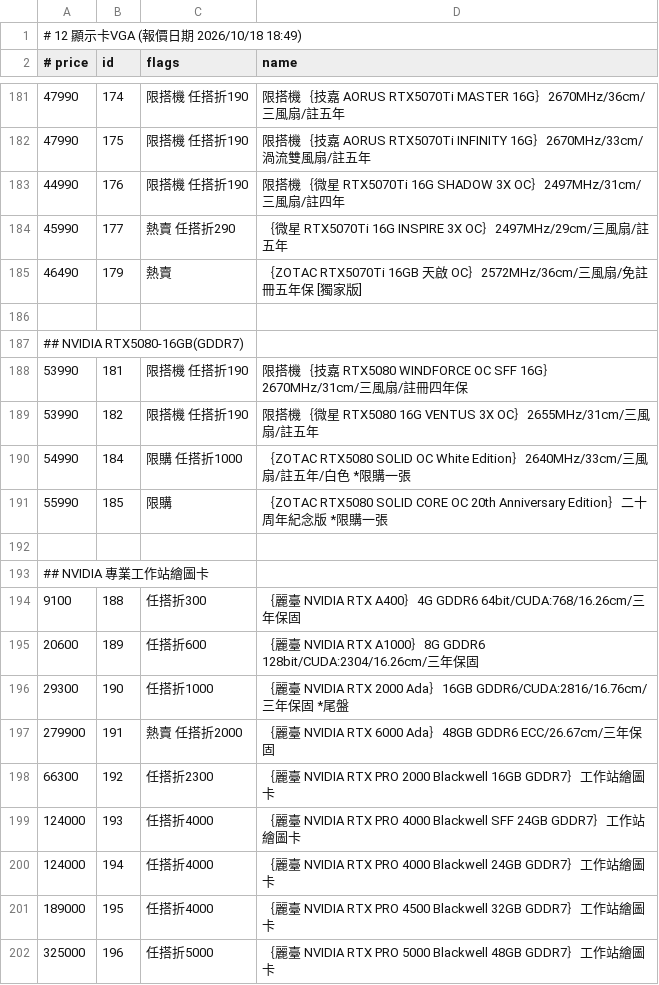
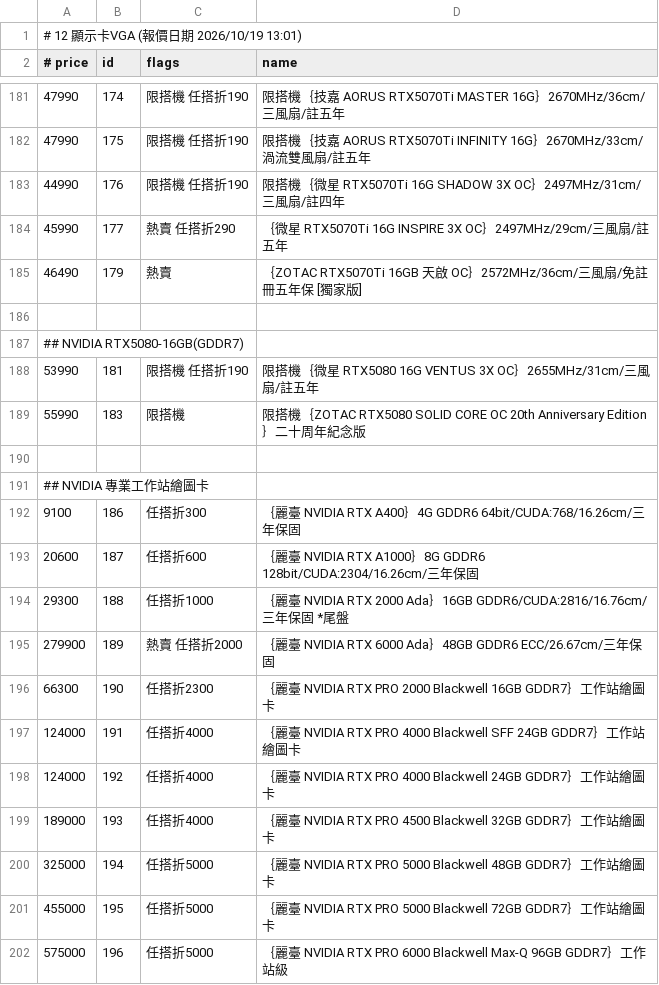
Before and after one commit to jakeuj/architect-pc-builder, a TSV file: data/by_category/12_顯示卡VGA.tsv, drawn as a sheet; only a part is shown, gaps mark what is left out; the diff covers the shown part only.

```diff
--- a/data/by_category/12_顯示卡VGA.tsv
+++ b/data/by_category/12_顯示卡VGA.tsv
@@ -1,2 +1,2 @@
-# 12 顯示卡VGA  (報價日期 2026/10/18 18:49)
+# 12 顯示卡VGA  (報價日期 2026/10/19 13:01)
 # price	id	flags	name
@@ -187,16 +187,16 @@
 ## NVIDIA RTX5080-16GB(GDDR7)
-53990	181	限搭機 任搭折190	限搭機｛技嘉 RTX5080 WINDFORCE OC SFF 16G｝2670MHz/31cm/三風扇/註冊四年保
-53990	182	限搭機 任搭折190	限搭機｛微星 RTX5080 16G VENTUS 3X OC｝2655MHz/31cm/三風扇/註五年
-54990	184	限購 任搭折1000	｛ZOTAC RTX5080 SOLID OC White Edition｝2640MHz/33cm/三風扇/註五年/白色 *限購一張
-55990	185	限購	｛ZOTAC RTX5080 SOLID CORE OC 20th Anniversary Edition｝二十周年紀念版 *限購一張
+53990	181	限搭機 任搭折190	限搭機｛微星 RTX5080 16G VENTUS 3X OC｝2655MHz/31cm/三風扇/註五年
+55990	183	限搭機	限搭機｛ZOTAC RTX5080 SOLID CORE OC 20th Anniversary Edition｝二十周年紀念版
 
 ## NVIDIA 專業工作站繪圖卡
-9100	188	任搭折300	｛麗臺 NVIDIA RTX A400｝4G GDDR6 64bit/CUDA:768/16.26cm/三年保固
-20600	189	任搭折600	｛麗臺 NVIDIA RTX A1000｝8G GDDR6 128bit/CUDA:2304/16.26cm/三年保固
-29300	190	任搭折1000	｛麗臺 NVIDIA RTX 2000 Ada｝16GB GDDR6/CUDA:2816/16.76cm/三年保固 *尾盤
-279900	191	熱賣 任搭折2000	｛麗臺 NVIDIA RTX 6000 Ada｝48GB GDDR6 ECC/26.67cm/三年保固
-66300	192	任搭折2300	｛麗臺 NVIDIA RTX PRO 2000 Blackwell 16GB GDDR7｝工作站繪圖卡
-124000	193	任搭折4000	｛麗臺 NVIDIA RTX PRO 4000 Blackwell SFF 24GB GDDR7｝工作站繪圖卡
-124000	194	任搭折4000	｛麗臺 NVIDIA RTX PRO 4000 Blackwell 24GB GDDR7｝工作站繪圖卡
-189000	195	任搭折4000	｛麗臺 NVIDIA RTX PRO 4500 Blackwell 32GB GDDR7｝工作站繪圖卡
-325000	196	任搭折5000	｛麗臺 NVIDIA RTX PRO 5000 Blackwell 48GB GDDR7｝工作站繪圖卡
+9100	186	任搭折300	｛麗臺 NVIDIA RTX A400｝4G GDDR6 64bit/CUDA:768/16.26cm/三年保固
+20600	187	任搭折600	｛麗臺 NVIDIA RTX A1000｝8G GDDR6 128bit/CUDA:2304/16.26cm/三年保固
+29300	188	任搭折1000	｛麗臺 NVIDIA RTX 2000 Ada｝16GB GDDR6/CUDA:2816/16.76cm/三年保固 *尾盤
+279900	189	熱賣 任搭折2000	｛麗臺 NVIDIA RTX 6000 Ada｝48GB GDDR6 ECC/26.67cm/三年保固
+66300	190	任搭折2300	｛麗臺 NVIDIA RTX PRO 2000 Blackwell 16GB GDDR7｝工作站繪圖卡
+124000	191	任搭折4000	｛麗臺 NVIDIA RTX PRO 4000 Blackwell SFF 24GB GDDR7｝工作站繪圖卡
+124000	192	任搭折4000	｛麗臺 NVIDIA RTX PRO 4000 Blackwell 24GB GDDR7｝工作站繪圖卡
+189000	193	任搭折4000	｛麗臺 NVIDIA RTX PRO 4500 Blackwell 32GB GDDR7｝工作站繪圖卡
+325000	194	任搭折5000	｛麗臺 NVIDIA RTX PRO 5000 Blackwell 48GB GDDR7｝工作站繪圖卡
+455000	195	任搭折5000	｛麗臺 NVIDIA RTX PRO 5000 Blackwell 72GB GDDR7｝工作站繪圖卡
+575000	196	任搭折5000	｛麗臺 NVIDIA RTX PRO 6000 Blackwell Max-Q 96GB GDDR7｝工作站級
```
Also changed, not shown: 6 added rows, 10 removed rows and 72 edited cells elsewhere in this file, data/by_category/03_酷_PC_套裝產線.tsv, data/by_category/11_封閉式_開放式水冷.tsv, 32 other files.
